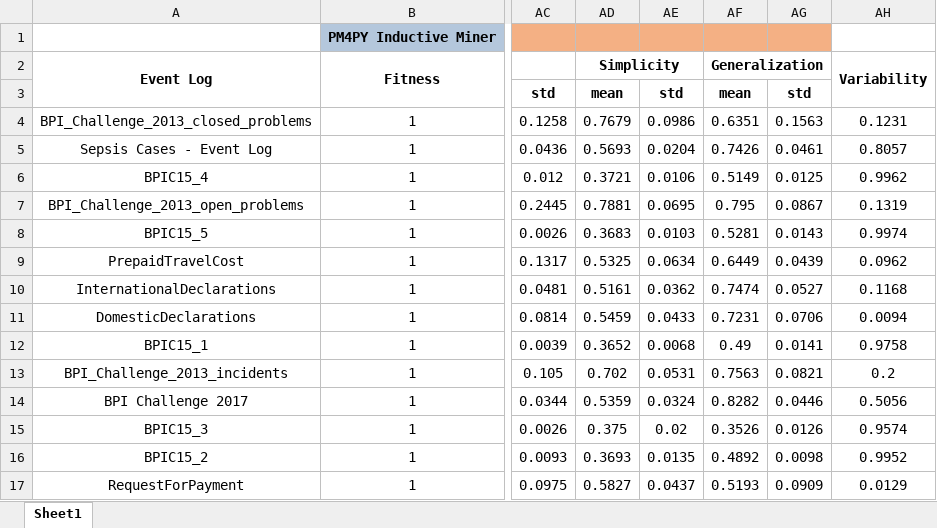
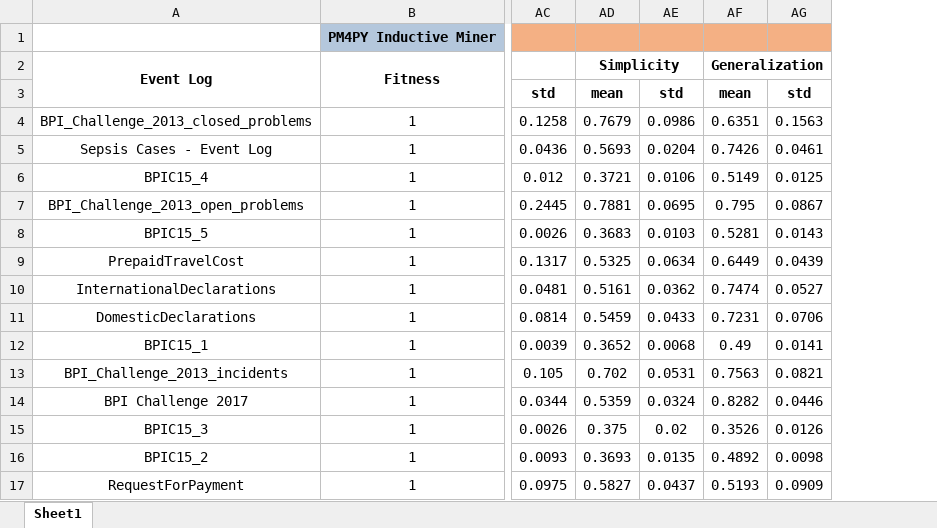
Before and after one commit to danielpetrov18/Business-Intelligence-WS2025, an Excel workbook: Evaluation_Results.xlsx, sheet Sheet1, drawn as a sheet; only a part is shown, gaps mark what is left out; values as stored, in another font and other column widths than the file's, no borders; charts and pictures not drawn; the diff names each change by its address in the sheet, - before the commit and + after, or states it on an @@ line.

Commit message:
Restored correct replication evaluation results.

```diff
--- a/Evaluation_Results.xlsx (sheet Sheet1)
+++ b/Evaluation_Results.xlsx (sheet Sheet1)
-column AH, rows 2-17: Variability |  | 0.1231 | 0.8057 | 0.9962 | 0.1319 | 0.9974 | 0.0962 | 0.1168 | 0.0094 | 0.9758 | 0.2 | 0.5056 | 0.9574 | 0.9952 | 0.0129
```
Also changed, not shown: charts or pictures.
